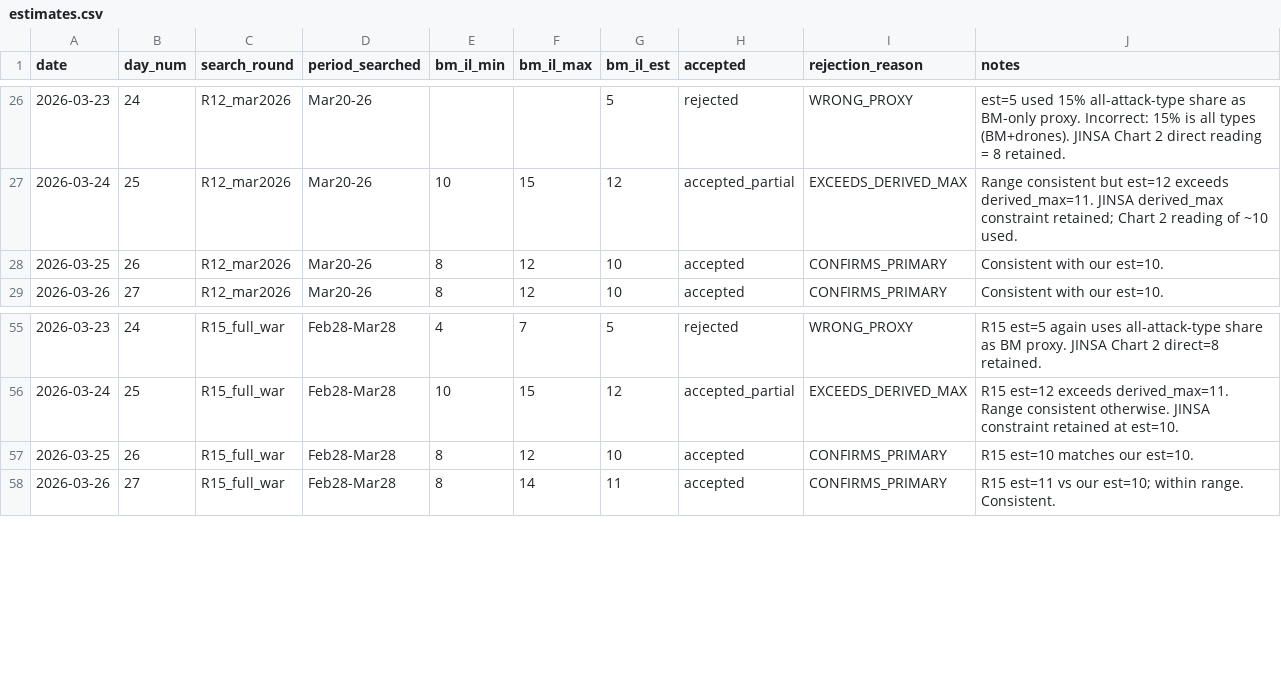
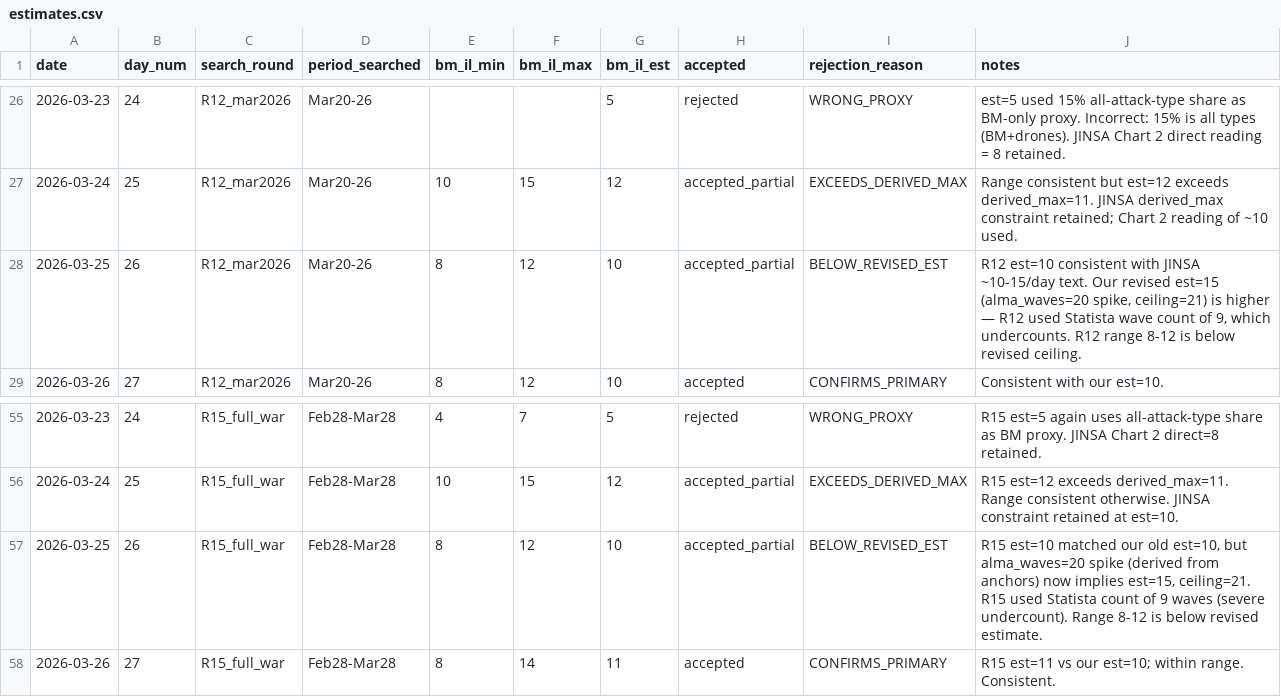
Before and after one commit to yurynahshan/iran-bm-forecast, a CSV file: data/sources/perplexity/estimates.csv, drawn as a sheet; only a part is shown, gaps mark what is left out.

Commit message:
data

```diff
--- a/data/sources/perplexity/estimates.csv
+++ b/data/sources/perplexity/estimates.csv
@@ -27,3 +27,3 @@ date,day_num,search_round,period_searched,bm_il_min,bm_il_max,bm_il_est,accepted
 2026-03-24,25,R12_mar2026,Mar20-26,10,15,12,accepted_partial,EXCEEDS_DERIVED_MAX,"Range consistent but est=12 exceeds derived_max=11. JINSA derived_max constraint retained; Chart 2 reading of ~10 used."
-2026-03-25,26,R12_mar2026,Mar20-26,8,12,10,accepted,CONFIRMS_PRIMARY,"Consistent with our est=10."
+2026-03-25,26,R12_mar2026,Mar20-26,8,12,10,accepted_partial,BELOW_REVISED_EST,"R12 est=10 consistent with JINSA ~10-15/day text. Our revised est=15 (alma_waves=20 spike, ceiling=21) is higher — R12 used Statista wave count of 9, which undercounts. R12 range 8-12 is below revised ceiling."
 2026-03-26,27,R12_mar2026,Mar20-26,8,12,10,accepted,CONFIRMS_PRIMARY,"Consistent with our est=10."
@@ -56,3 +56,3 @@ date,day_num,search_round,period_searched,bm_il_min,bm_il_max,bm_il_est,accepted
 2026-03-24,25,R15_full_war,Feb28-Mar28,10,15,12,accepted_partial,EXCEEDS_DERIVED_MAX,"R15 est=12 exceeds derived_max=11. Range consistent otherwise. JINSA constraint retained at est=10."
-2026-03-25,26,R15_full_war,Feb28-Mar28,8,12,10,accepted,CONFIRMS_PRIMARY,R15 est=10 matches our est=10.
+2026-03-25,26,R15_full_war,Feb28-Mar28,8,12,10,accepted_partial,BELOW_REVISED_EST,"R15 est=10 matched our old est=10, but alma_waves=20 spike (derived from anchors) now implies est=15, ceiling=21. R15 used Statista count of 9 waves (severe undercount). Range 8-12 is below revised estimate."
 2026-03-26,27,R15_full_war,Feb28-Mar28,8,14,11,accepted,CONFIRMS_PRIMARY,"R15 est=11 vs our est=10; within range. Consistent."
```
Also changed, not shown: data/all_sources_daily.csv, 5 other files.
